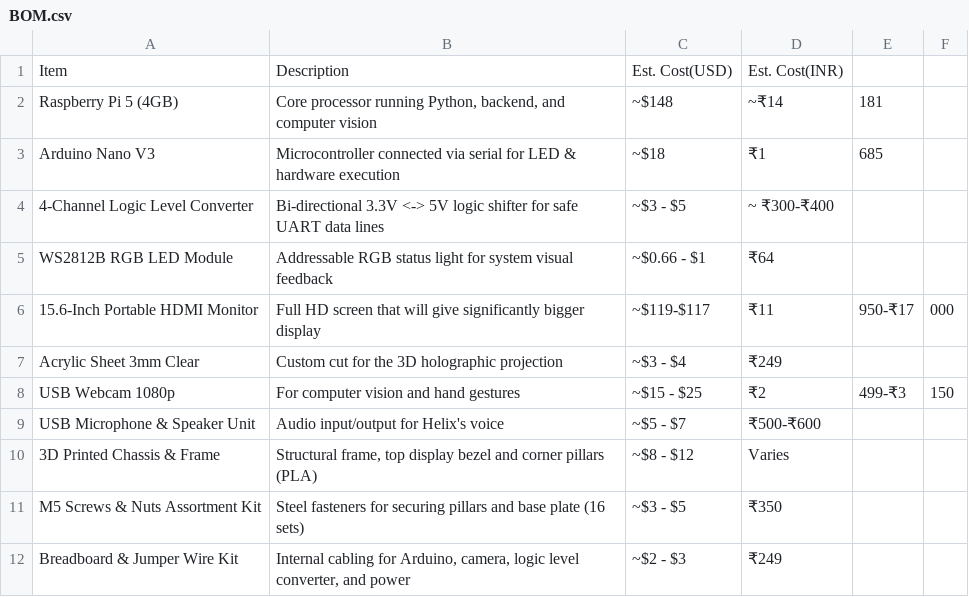
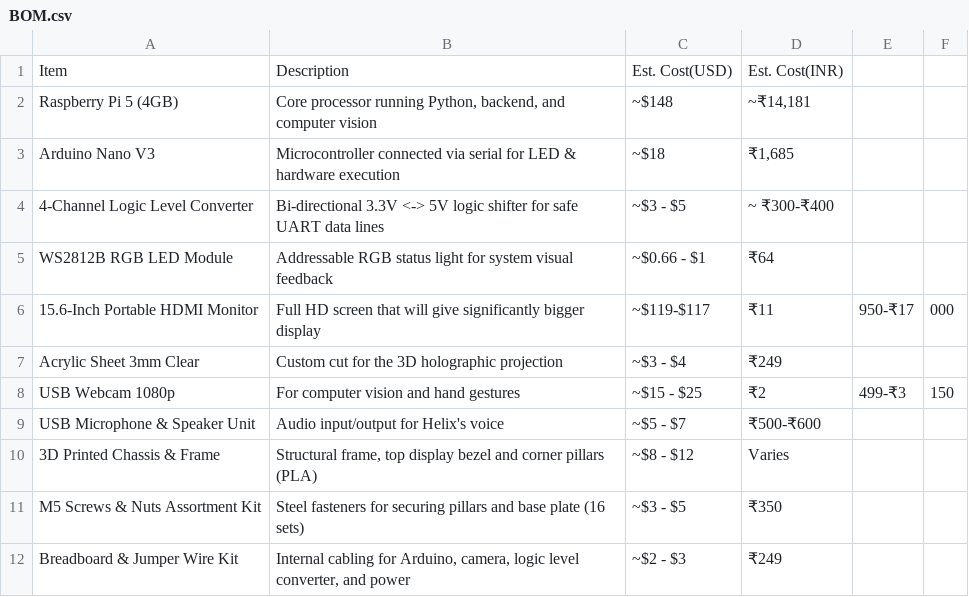
Before and after one commit to rr-codes4/H.E.L.I.X-Virtual-Intelligence, a CSV file: software/BOM.csv, drawn as a sheet.

Commit message:
haha 2

```diff
--- a/software/BOM.csv
+++ b/software/BOM.csv
@@ -1,4 +1,4 @@
 Item,Description,Est. Cost(USD),Est. Cost(INR)
-Raspberry Pi 5 (4GB),"Core processor running Python, backend, and computer vision",~$148,~₹14,181
-Arduino Nano V3,Microcontroller connected via serial for LED & hardware execution,~$18,₹1,685
+Raspberry Pi 5 (4GB),"Core processor running Python, backend, and computer vision",~$148,"~₹14,181"
+Arduino Nano V3,"Microcontroller connected via serial for LED & hardware execution",~$18,"₹1,685"
 4-Channel Logic Level Converter,Bi-directional 3.3V <-> 5V logic shifter for safe UART data lines,~$3 - $5,~ ₹300-₹400
```
